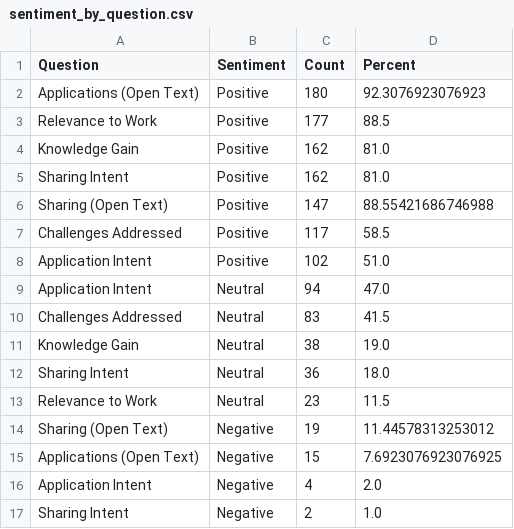
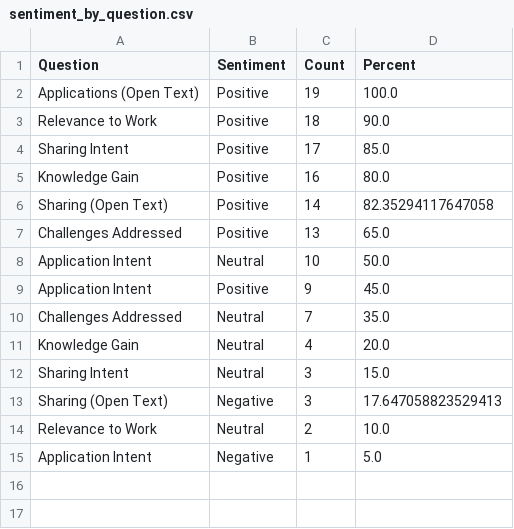
Before and after one commit to usapecrise/US-APEC-RISE-Risk-Monitoring-Suite, a CSV file: sentiment_by_question.csv, drawn as a sheet.

```diff
--- a/sentiment_by_question.csv
+++ b/sentiment_by_question.csv
@@ -1,17 +1,15 @@
 Question,Sentiment,Count,Percent
-Applications (Open Text),Positive,180,92.3076923076923
-Relevance to Work,Positive,177,88.5
-Knowledge Gain,Positive,162,81.0
-Sharing Intent,Positive,162,81.0
-Sharing (Open Text),Positive,147,88.55421686746988
-Challenges Addressed,Positive,117,58.5
-Application Intent,Positive,102,51.0
-Application Intent,Neutral,94,47.0
-Challenges Addressed,Neutral,83,41.5
-Knowledge Gain,Neutral,38,19.0
-Sharing Intent,Neutral,36,18.0
-Relevance to Work,Neutral,23,11.5
-Sharing (Open Text),Negative,19,11.44578313253012
-Applications (Open Text),Negative,15,7.6923076923076925
-Application Intent,Negative,4,2.0
-Sharing Intent,Negative,2,1.0
+Applications (Open Text),Positive,19,100.0
+Relevance to Work,Positive,18,90.0
+Sharing Intent,Positive,17,85.0
+Knowledge Gain,Positive,16,80.0
+Sharing (Open Text),Positive,14,82.35294117647058
+Challenges Addressed,Positive,13,65.0
+Application Intent,Neutral,10,50.0
+Application Intent,Positive,9,45.0
+Challenges Addressed,Neutral,7,35.0
+Knowledge Gain,Neutral,4,20.0
+Sharing Intent,Neutral,3,15.0
+Sharing (Open Text),Negative,3,17.647058823529413
+Relevance to Work,Neutral,2,10.0
+Application Intent,Negative,1,5.0
```
Also changed, not shown: assumptions_status_cards.csv, person_hours.csv, 36 other files.
